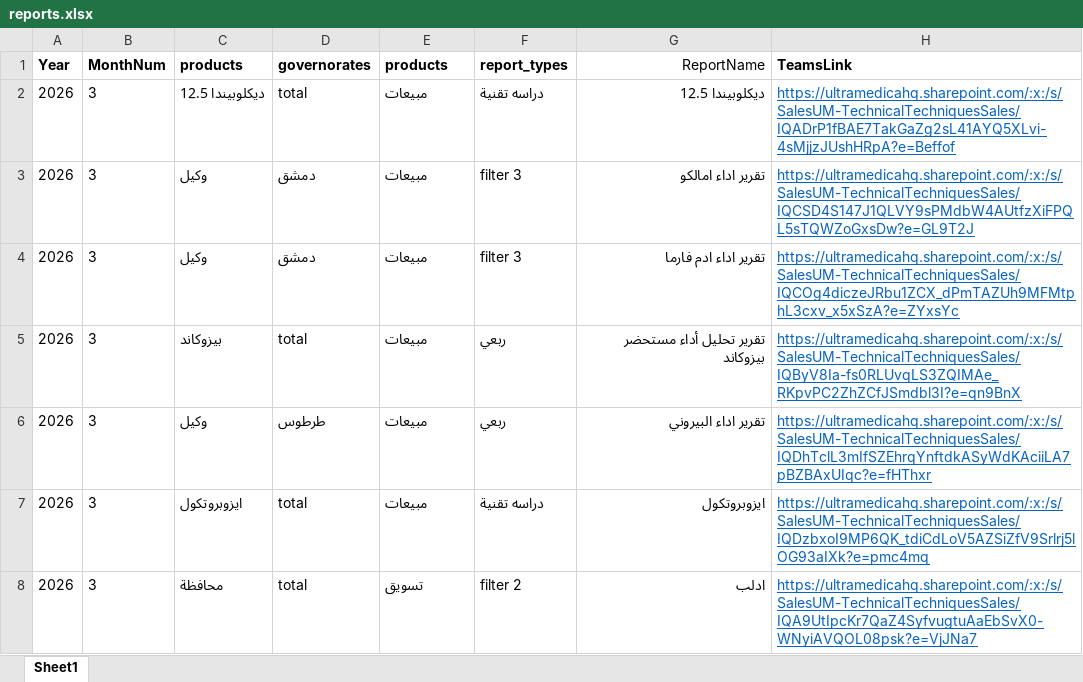
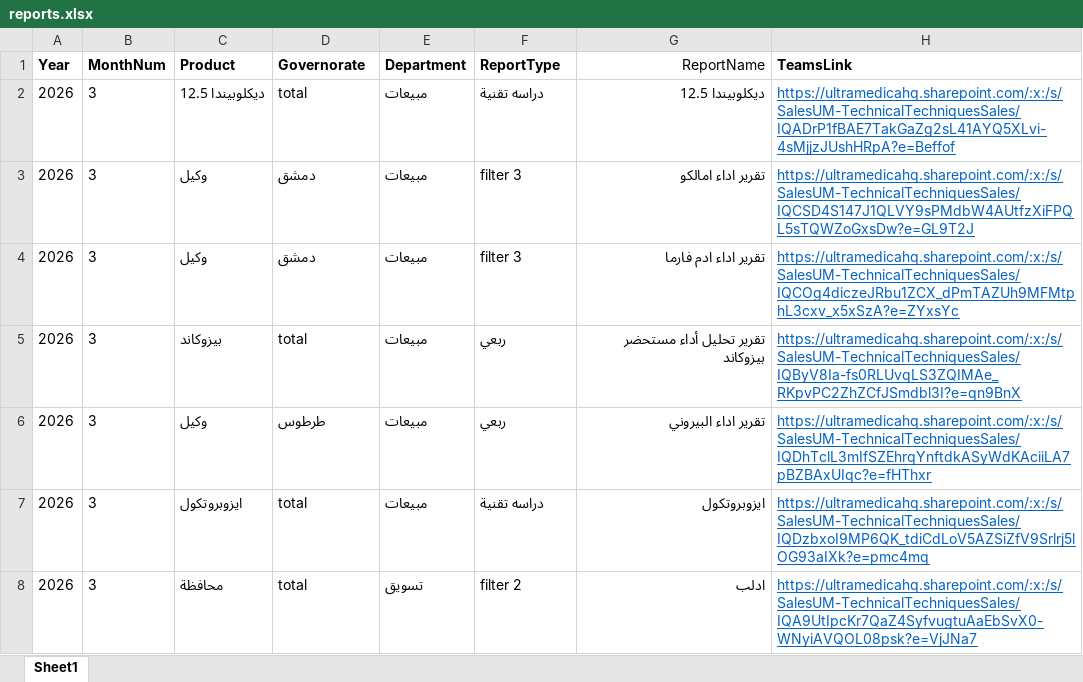
Before and after one commit to ana52krea-bot/sales.tech.id, an Excel workbook: reports.xlsx, sheet Sheet1, drawn as a sheet; only a part is shown; values as stored, in another font and other column widths than the file's, no borders; the diff names each change by its address in the sheet, - before the commit and + after, or states it on an @@ line.

Commit message:
Add files via upload

```diff
--- a/reports.xlsx (sheet Sheet1)
+++ b/reports.xlsx (sheet Sheet1)
-C1: products
+C1: Product
-D1: governorates
+D1: Governorate
-E1: products
+E1: Department
-F1: report_types
+F1: ReportType
```
